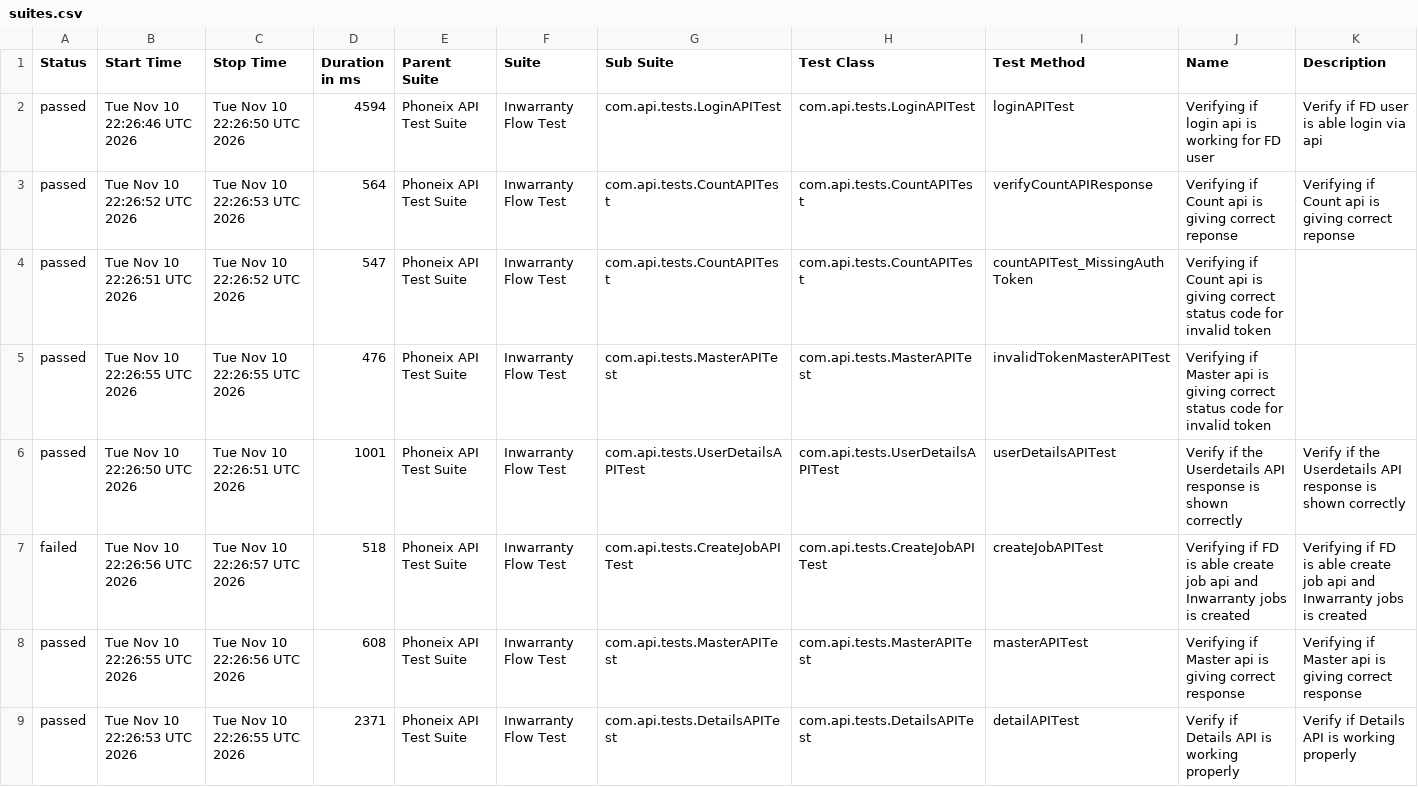
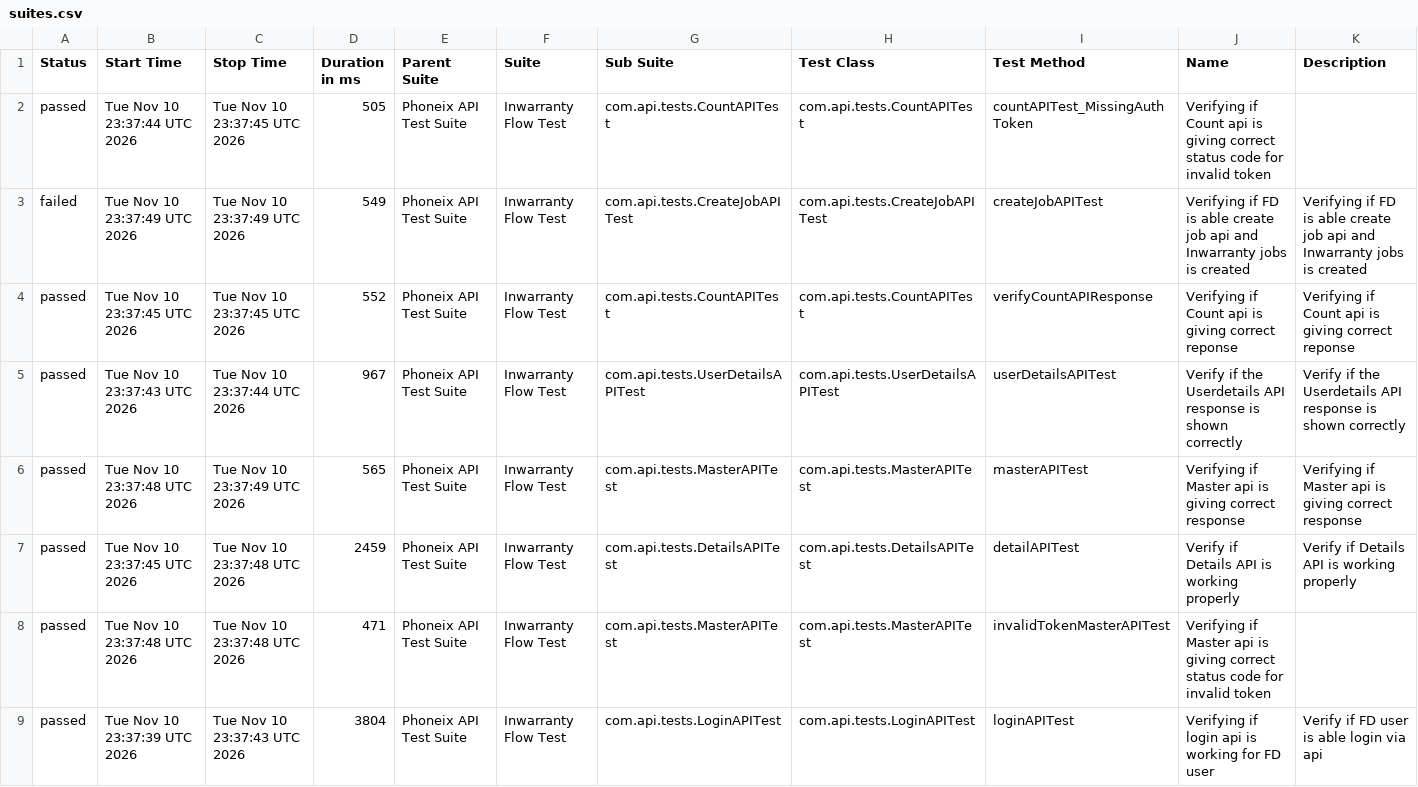
Before and after one commit to syed-sabir75/PhonexTestAutomationFramework, a CSV file: data/suites.csv, drawn as a sheet.

```diff
--- a/data/suites.csv
+++ b/data/suites.csv
@@ -1,9 +1,9 @@
 "Status","Start Time","Stop Time","Duration in ms","Parent Suite","Suite","Sub Suite","Test Class","Test Method","Name","Description"
-"passed","Tue Nov 10 22:26:46 UTC 2026","Tue Nov 10 22:26:50 UTC 2026","4594","Phoneix API Test Suite","Inwarranty Flow Test","com.api.tests.LoginAPITest","com.api.tests.LoginAPITest","loginAPITest","Verifying if login api is working for FD user","Verify if FD user is able login via api"
-"passed","Tue Nov 10 22:26:52 UTC 2026","Tue Nov 10 22:26:53 UTC 2026","564","Phoneix API Test Suite","Inwarranty Flow Test","com.api.tests.CountAPITest","com.api.tests.CountAPITest","verifyCountAPIResponse","Verifying if Count api is giving correct reponse","Verifying if Count api is giving correct reponse"
-"passed","Tue Nov 10 22:26:51 UTC 2026","Tue Nov 10 22:26:52 UTC 2026","547","Phoneix API Test Suite","Inwarranty Flow Test","com.api.tests.CountAPITest","com.api.tests.CountAPITest","countAPITest_MissingAuthToken","Verifying if Count api is giving correct status code for invalid token",""
-"passed","Tue Nov 10 22:26:55 UTC 2026","Tue Nov 10 22:26:55 UTC 2026","476","Phoneix API Test Suite","Inwarranty Flow Test","com.api.tests.MasterAPITest","com.api.tests.MasterAPITest","invalidTokenMasterAPITest","Verifying if Master api is giving correct status code for invalid token",""
-"passed","Tue Nov 10 22:26:50 UTC 2026","Tue Nov 10 22:26:51 UTC 2026","1001","Phoneix API Test Suite","Inwarranty Flow Test","com.api.tests.UserDetailsAPITest","com.api.tests.UserDetailsAPITest","userDetailsAPITest","Verify if the Userdetails API response is shown correctly","Verify if the Userdetails API response is shown correctly"
-"failed","Tue Nov 10 22:26:56 UTC 2026","Tue Nov 10 22:26:57 UTC 2026","518","Phoneix API Test Suite","Inwarranty Flow Test","com.api.tests.CreateJobAPITest","com.api.tests.CreateJobAPITest","createJobAPITest","Verifying if FD is able create job api and Inwarranty jobs is created","Verifying if FD is able create job api and Inwarranty jobs is created"
-"passed","Tue Nov 10 22:26:55 UTC 2026","Tue Nov 10 22:26:56 UTC 2026","608","Phoneix API Test Suite","Inwarranty Flow Test","com.api.tests.MasterAPITest","com.api.tests.MasterAPITest","masterAPITest","Verifying if Master api is giving correct response","Verifying if Master api is giving correct response"
-"passed","Tue Nov 10 22:26:53 UTC 2026","Tue Nov 10 22:26:55 UTC 2026","2371","Phoneix API Test Suite","Inwarranty Flow Test","com.api.tests.DetailsAPITest","com.api.tests.DetailsAPITest","detailAPITest","Verify if Details API is working properly","Verify if Details API is working properly"
+"passed","Tue Nov 10 23:37:44 UTC 2026","Tue Nov 10 23:37:45 UTC 2026","505","Phoneix API Test Suite","Inwarranty Flow Test","com.api.tests.CountAPITest","com.api.tests.CountAPITest","countAPITest_MissingAuthToken","Verifying if Count api is giving correct status code for invalid token",""
+"failed","Tue Nov 10 23:37:49 UTC 2026","Tue Nov 10 23:37:49 UTC 2026","549","Phoneix API Test Suite","Inwarranty Flow Test","com.api.tests.CreateJobAPITest","com.api.tests.CreateJobAPITest","createJobAPITest","Verifying if FD is able create job api and Inwarranty jobs is created","Verifying if FD is able create job api and Inwarranty jobs is created"
+"passed","Tue Nov 10 23:37:45 UTC 2026","Tue Nov 10 23:37:45 UTC 2026","552","Phoneix API Test Suite","Inwarranty Flow Test","com.api.tests.CountAPITest","com.api.tests.CountAPITest","verifyCountAPIResponse","Verifying if Count api is giving correct reponse","Verifying if Count api is giving correct reponse"
+"passed","Tue Nov 10 23:37:43 UTC 2026","Tue Nov 10 23:37:44 UTC 2026","967","Phoneix API Test Suite","Inwarranty Flow Test","com.api.tests.UserDetailsAPITest","com.api.tests.UserDetailsAPITest","userDetailsAPITest","Verify if the Userdetails API response is shown correctly","Verify if the Userdetails API response is shown correctly"
+"passed","Tue Nov 10 23:37:48 UTC 2026","Tue Nov 10 23:37:49 UTC 2026","565","Phoneix API Test Suite","Inwarranty Flow Test","com.api.tests.MasterAPITest","com.api.tests.MasterAPITest","masterAPITest","Verifying if Master api is giving correct response","Verifying if Master api is giving correct response"
+"passed","Tue Nov 10 23:37:45 UTC 2026","Tue Nov 10 23:37:48 UTC 2026","2459","Phoneix API Test Suite","Inwarranty Flow Test","com.api.tests.DetailsAPITest","com.api.tests.DetailsAPITest","detailAPITest","Verify if Details API is working properly","Verify if Details API is working properly"
+"passed","Tue Nov 10 23:37:48 UTC 2026","Tue Nov 10 23:37:48 UTC 2026","471","Phoneix API Test Suite","Inwarranty Flow Test","com.api.tests.MasterAPITest","com.api.tests.MasterAPITest","invalidTokenMasterAPITest","Verifying if Master api is giving correct status code for invalid token",""
+"passed","Tue Nov 10 23:37:39 UTC 2026","Tue Nov 10 23:37:43 UTC 2026","3804","Phoneix API Test Suite","Inwarranty Flow Test","com.api.tests.LoginAPITest","com.api.tests.LoginAPITest","loginAPITest","Verifying if login api is working for FD user","Verify if FD user is able login via api"
```
Also changed, not shown: data/behaviors.csv, 51 other files.
